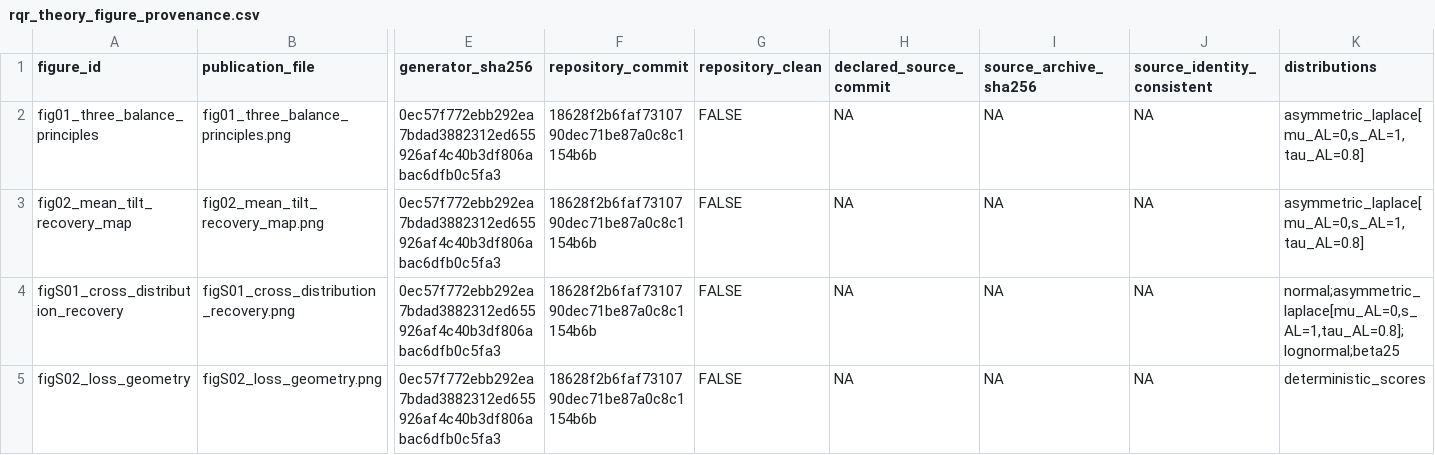
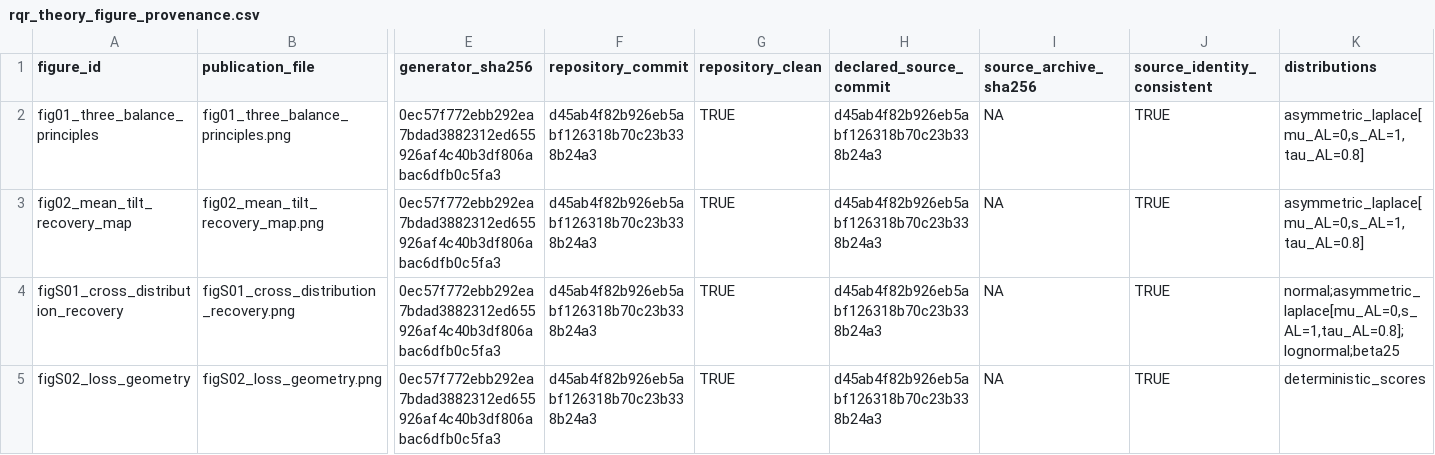
Before and after one commit to AntonioAPDL/RQR-GIBBS, a CSV file: figures/generated/rqr_theory_figure_provenance.csv, drawn as a sheet; only a part is shown, gaps mark what is left out; the diff names each change by its address in the sheet, - before the commit and + after, or states it on an @@ line.

Commit message:
Document AL 0.8 figure validation

```diff
--- a/figures/generated/rqr_theory_figure_provenance.csv
+++ b/figures/generated/rqr_theory_figure_provenance.csv
-F2:F5 (repository_commit): 18628f2b6faf7310790dec71be87a0c8c1154b6b
+F2:F5 (repository_commit): d45ab4f82b926eb5abf126318b70c23b338b24a3
-G2:G5 (repository_clean): FALSE
+G2:G5 (repository_clean): TRUE
-H2:H5 (declared_source_commit): NA
+H2:H5 (declared_source_commit): d45ab4f82b926eb5abf126318b70c23b338b24a3
-J2:J5 (source_identity_consistent): NA
+J2:J5 (source_identity_consistent): TRUE
```
Also changed, not shown: 1 other file.
